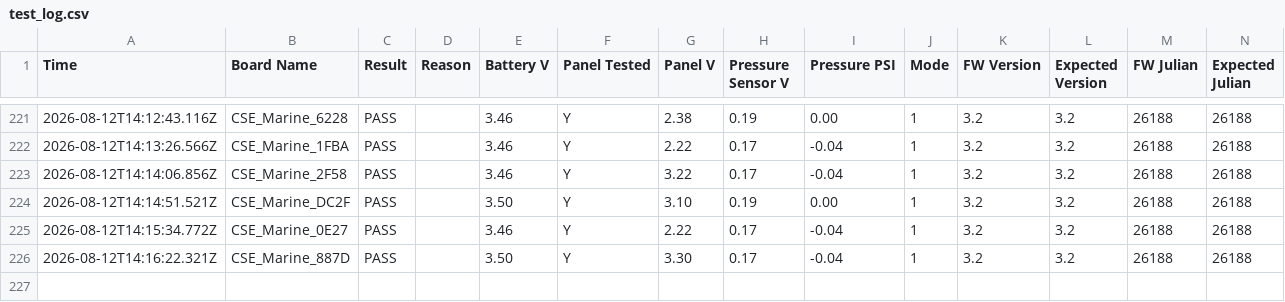
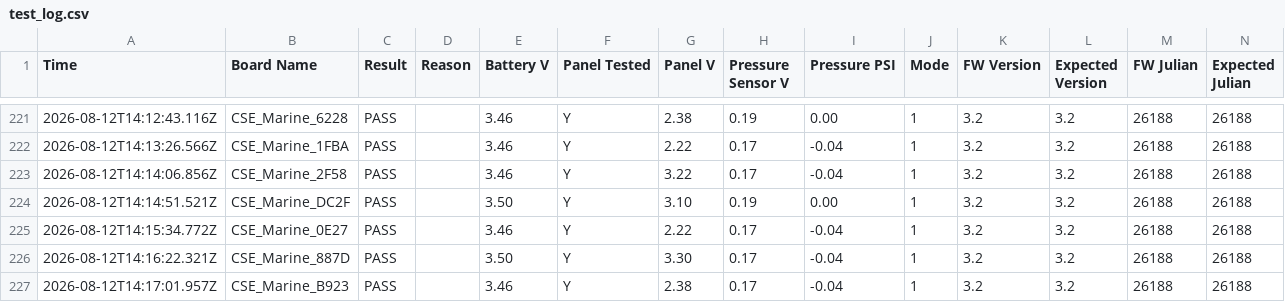
Before and after one commit to gmiedema-cse/Westshore-Testing-Log, a CSV file: test_log.csv, drawn as a sheet; only a part is shown, gaps mark what is left out.

Commit message:
Update test log (226 results)

```diff
--- a/test_log.csv
+++ b/test_log.csv
@@ -226 +226,2 @@ Time,Board Name,Result,Reason,Battery V,Panel Tested,Panel V,Pressure Sensor V,P
 2026-08-12T14:16:22.321Z,CSE_Marine_887D,PASS,,3.50,Y,3.30,0.17,-0.04,1,3.2,3.2,26188,26188
+2026-08-12T14:17:01.957Z,CSE_Marine_B923,PASS,,3.46,Y,2.38,0.17,-0.04,1,3.2,3.2,26188,26188
```
